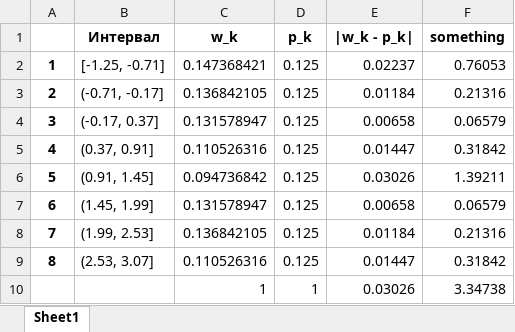
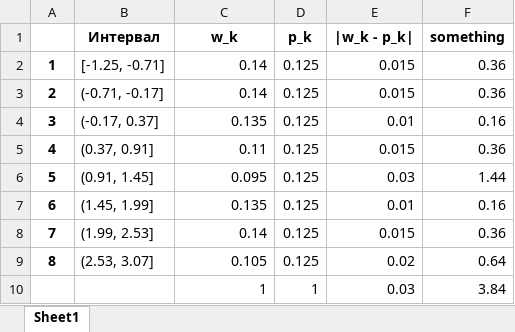
Before and after one commit to Kjan2/Trash, an Excel workbook: stats2/tables/table2_3.xlsx, sheet Sheet1, drawn as a sheet; values as stored, in another font and other column widths than the file's, no borders; the diff names each change by its address in the sheet, - before the commit and + after, or states it on an @@ line.

```diff
--- a/stats2/tables/table2_3.xlsx (sheet Sheet1)
+++ b/stats2/tables/table2_3.xlsx (sheet Sheet1)
-C2 (w_k): 0.147368421
+C2 (w_k): 0.14
-E2 (|w_k - p_k|): 0.02237
+E2 (|w_k - p_k|): 0.015
-F2 (something): 0.76053
+F2 (something): 0.36
-C3 (w_k): 0.136842105
+C3 (w_k): 0.14
-E3 (|w_k - p_k|): 0.01184
+E3 (|w_k - p_k|): 0.015
-F3 (something): 0.21316
+F3 (something): 0.36
-C4 (w_k): 0.131578947
+C4 (w_k): 0.135
-E4 (|w_k - p_k|): 0.00658
+E4 (|w_k - p_k|): 0.01
-F4 (something): 0.06579
+F4 (something): 0.16
-C5 (w_k): 0.110526316
+C5 (w_k): 0.11
-E5 (|w_k - p_k|): 0.01447
+E5 (|w_k - p_k|): 0.015
-F5 (something): 0.31842
+F5 (something): 0.36
-C6 (w_k): 0.094736842
+C6 (w_k): 0.095
-E6 (|w_k - p_k|): 0.03026
+E6 (|w_k - p_k|): 0.03
-F6 (something): 1.39211
+F6 (something): 1.44
-C7 (w_k): 0.131578947
+C7 (w_k): 0.135
-E7 (|w_k - p_k|): 0.00658
+E7 (|w_k - p_k|): 0.01
-F7 (something): 0.06579
+F7 (something): 0.16
-C8 (w_k): 0.136842105
+C8 (w_k): 0.14
-E8 (|w_k - p_k|): 0.01184
+E8 (|w_k - p_k|): 0.015
-F8 (something): 0.21316
+F8 (something): 0.36
-C9 (w_k): 0.110526316
+C9 (w_k): 0.105
-E9 (|w_k - p_k|): 0.01447
+E9 (|w_k - p_k|): 0.02
-F9 (something): 0.31842
+F9 (something): 0.64
-E10 (|w_k - p_k|): 0.03026
+E10 (|w_k - p_k|): 0.03
-F10 (something): 3.34738
+F10 (something): 3.84
```
Also changed, not shown: stats2/tables/table1_1.xlsx, stats2/tables/table1_2.xlsx, 14 other files.
